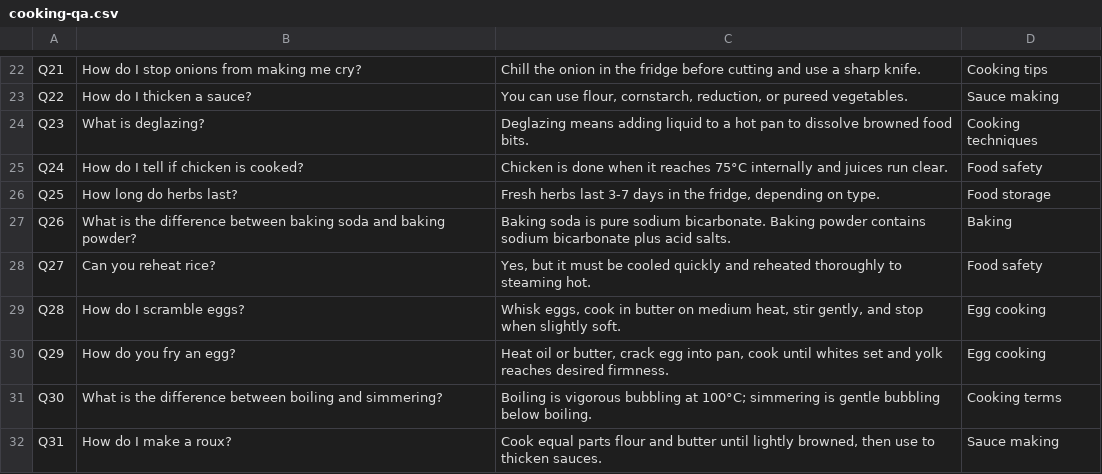
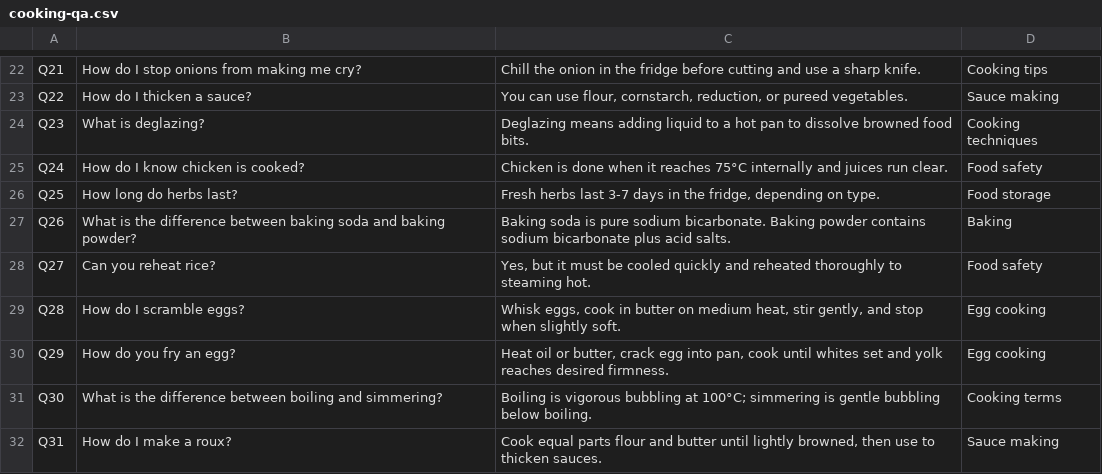
Before and after one commit to ZaL-70/comp3074-chatbot, a CSV file: data/cooking-qa.csv, drawn as a sheet; only a part is shown, gaps mark what is left out.

```diff
--- a/data/cooking-qa.csv
+++ b/data/cooking-qa.csv
@@ -24,3 +24,3 @@ Q22,How do I thicken a sauce?,"You can use flour, cornstarch, reduction, or pure
 Q23,What is deglazing?,"Deglazing means adding liquid to a hot pan to dissolve browned food bits.",Cooking techniques
-Q24,How do I tell if chicken is cooked?,"Chicken is done when it reaches 75°C internally and juices run clear.",Food safety
+Q24,How do I know chicken is cooked?,"Chicken is done when it reaches 75°C internally and juices run clear.",Food safety
 Q25,How long do herbs last?,"Fresh herbs last 3-7 days in the fridge, depending on type.",Food storage
```
Also changed, not shown: data/intent-training.csv, 5 other files.
